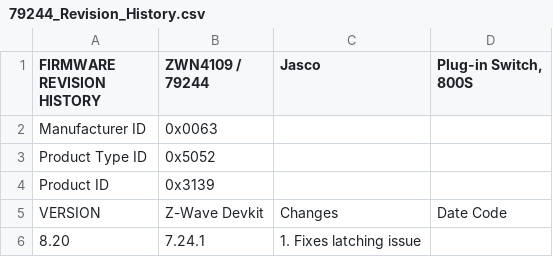
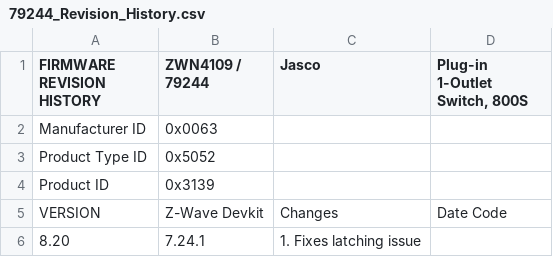
Before and after one commit to jascoproducts/firmware, a CSV file: zwave/Jasco/ZWN4109/79244 - Plug-in 1-Outlet Switch, 800S/79244_Revision_History.csv (was zwave/Jasco/ZWN4109/79244 - Plug-in Switch, 800S/79244_Revision_History.csv), drawn as a sheet.

Commit message:
800 Series Device Support with Improved Reliability, Pt. 2 +changed capitalization
Changed capitalization for plug-in switches

```diff
--- a/zwave/Jasco/ZWN4109/79244 - Plug-in Switch, 800S/79244_Revision_History.csv
+++ b/zwave/Jasco/ZWN4109/79244 - Plug-in 1-Outlet Switch, 800S/79244_Revision_History.csv
@@ -1,2 +1,2 @@
-FIRMWARE REVISION HISTORY,ZWN4109 / 79244,Jasco,"Plug-in Switch, 800S"
+FIRMWARE REVISION HISTORY,ZWN4109 / 79244,Jasco,"Plug-in 1-Outlet Switch, 800S"
 Manufacturer ID,0x0063,,
```
Also changed, not shown: zwave/Jasco/ZWN3109/76723 - Plug-In 2-Outlet Dimmer, 1 Controlled, 800S/76723_Revision_History.csv, zwave/Jasco/ZWN4108/76724 - Plug-In 2-Outlet Switch, 1 Controlled, 800S/76724_Revision_History.csv, 4 other files.
